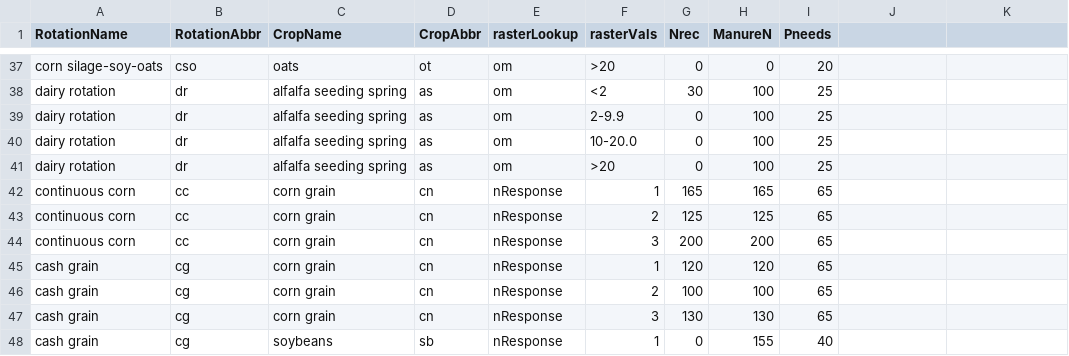
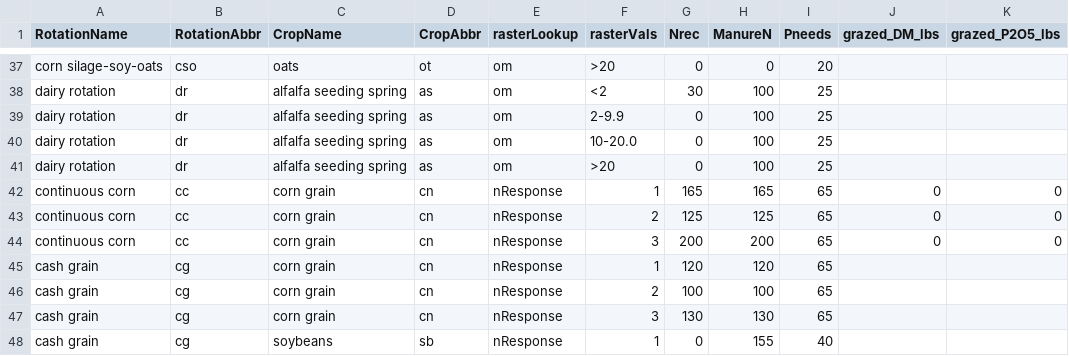
Before and after one commit to Grasslands-2/GrazeScape, a CSV file: grazescape/static/grazescape/public/nitrate_tables/NitrogenFertRecs_zjh_edits.csv, drawn as a sheet; only a part is shown, gaps mark what is left out; the diff names each change by its address in the sheet, - before the commit and + after, or states it on an @@ line.

Commit message:
updated calc manure p and look up tables

```diff
--- a/grazescape/static/grazescape/public/nitrate_tables/NitrogenFertRecs_zjh_edits.csv
+++ b/grazescape/static/grazescape/public/nitrate_tables/NitrogenFertRecs_zjh_edits.csv
-J1: (empty)
+J1: grazed_DM_lbs
-K1: (empty)
+K1: grazed_P2O5_lbs
-J42:J44 (grazed_DM_lbs): (empty)
+J42:J44 (grazed_DM_lbs): 0
-K42:K44 (grazed_P2O5_lbs): (empty)
+K42:K44 (grazed_P2O5_lbs): 0
```
Also changed, not shown: grazescape/static/grazescape/public/nitrate_tables/NmodelInputs_final.csv, 8 other files.
